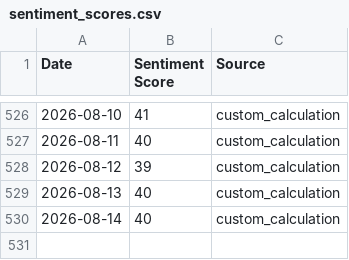
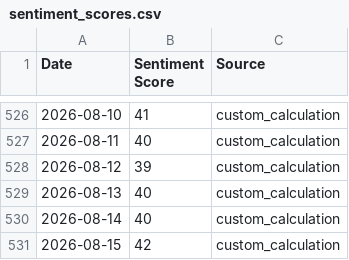
Before and after one commit to tubaltheodros/btc-fear-greed-index, a CSV file: sentiment_scores.csv, drawn as a sheet; only a part is shown, gaps mark what is left out.

```diff
--- a/sentiment_scores.csv
+++ b/sentiment_scores.csv
@@ -530 +530,2 @@ Date,Sentiment Score,Source
 2026-08-14,40,custom_calculation
+2026-08-15,42,custom_calculation
```
Also changed, not shown: 3 other files.
